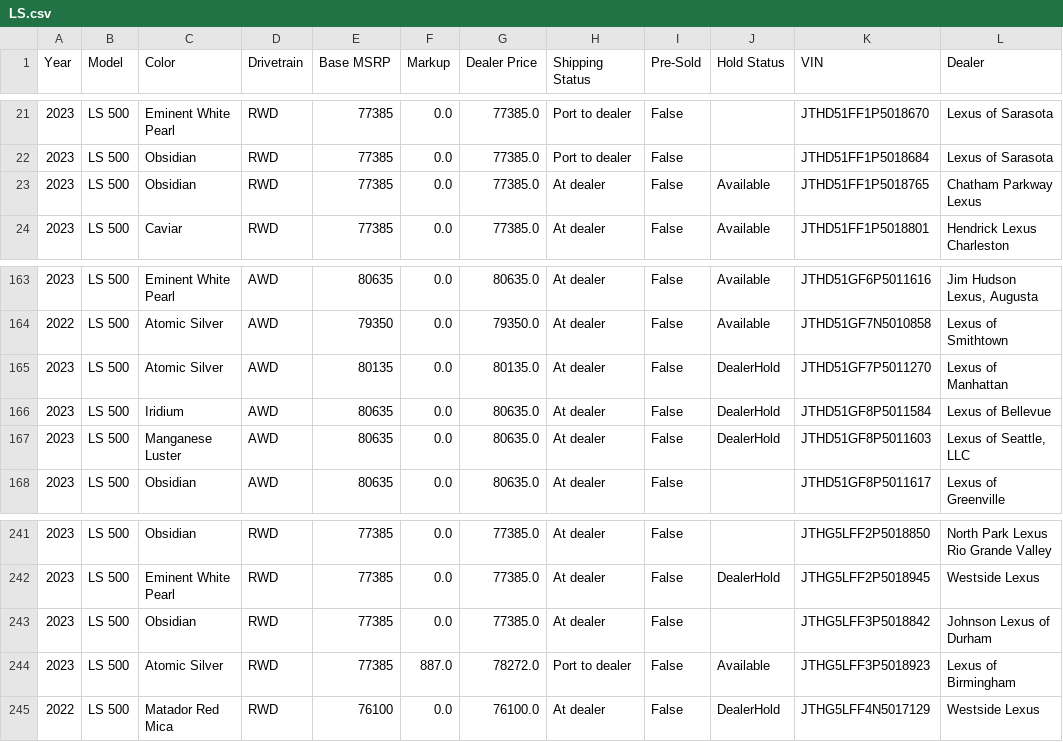
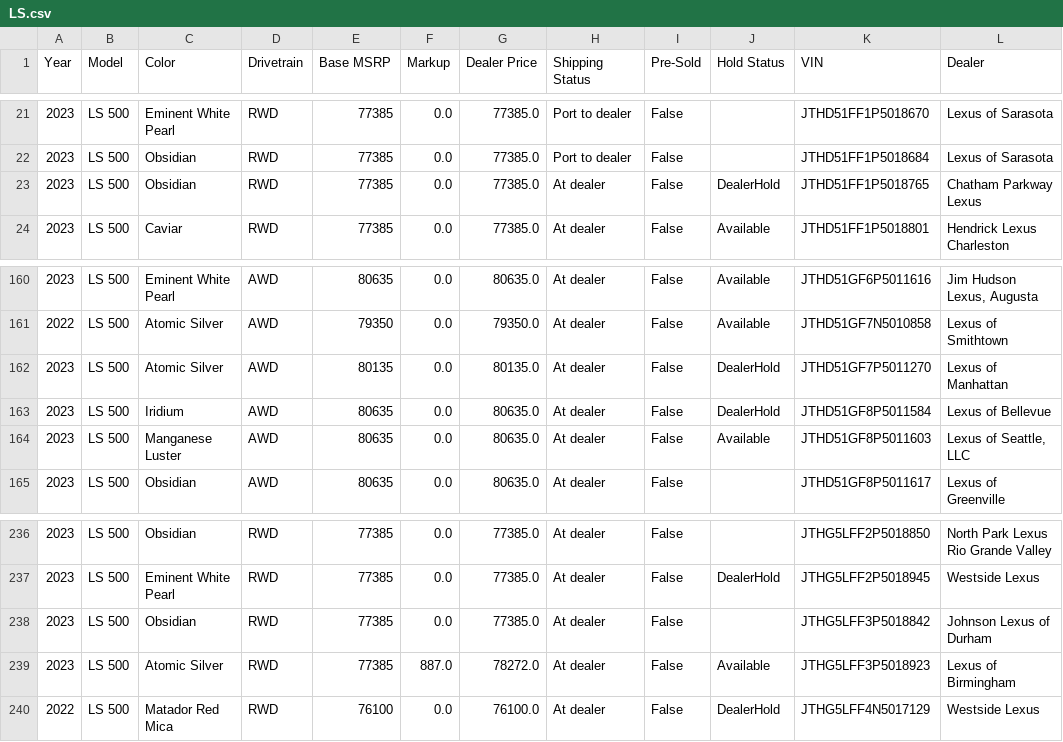
Before and after one commit to major/lexgrabber, a CSV file: output/LS.csv, drawn as a sheet; only a part is shown, gaps mark what is left out; the diff covers the shown part only.

```diff
--- a/output/LS.csv
+++ b/output/LS.csv
@@ -22,3 +22,3 @@ Year,Model,Color,Drivetrain,Base MSRP,Markup,Dealer Price,Shipping Status,Pre-So
 2023,LS 500,Obsidian,RWD,77385,0.0,77385.0,Port to dealer,False,,JTHD51FF1P5018684,Lexus of Sarasota
-2023,LS 500,Obsidian,RWD,77385,0.0,77385.0,At dealer,False,Available,JTHD51FF1P5018765,Chatham Parkway Lexus
+2023,LS 500,Obsidian,RWD,77385,0.0,77385.0,At dealer,False,DealerHold,JTHD51FF1P5018765,Chatham Parkway Lexus
 2023,LS 500,Caviar,RWD,77385,0.0,77385.0,At dealer,False,Available,JTHD51FF1P5018801,Hendrick Lexus Charleston
@@ -166,3 +163,3 @@ Year,Model,Color,Drivetrain,Base MSRP,Markup,Dealer Price,Shipping Status,Pre-So
 2023,LS 500,Iridium,AWD,80635,0.0,80635.0,At dealer,False,DealerHold,JTHD51GF8P5011584,Lexus of Bellevue
-2023,LS 500,Manganese Luster,AWD,80635,0.0,80635.0,At dealer,False,DealerHold,JTHD51GF8P5011603,"Lexus of Seattle, LLC"
+2023,LS 500,Manganese Luster,AWD,80635,0.0,80635.0,At dealer,False,Available,JTHD51GF8P5011603,"Lexus of Seattle, LLC"
 2023,LS 500,Obsidian,AWD,80635,0.0,80635.0,At dealer,False,,JTHD51GF8P5011617,Lexus of Greenville
@@ -243,3 +238,3 @@ Year,Model,Color,Drivetrain,Base MSRP,Markup,Dealer Price,Shipping Status,Pre-So
 2023,LS 500,Obsidian,RWD,77385,0.0,77385.0,At dealer,False,,JTHG5LFF3P5018842,Johnson Lexus of Durham
-2023,LS 500,Atomic Silver,RWD,77385,887.0,78272.0,Port to dealer,False,Available,JTHG5LFF3P5018923,Lexus of Birmingham
+2023,LS 500,Atomic Silver,RWD,77385,887.0,78272.0,At dealer,False,Available,JTHG5LFF3P5018923,Lexus of Birmingham
 2022,LS 500,Matador Red Mica,RWD,76100,0.0,76100.0,At dealer,False,DealerHold,JTHG5LFF4N5017129,Westside Lexus
```
Also changed, not shown: 1 added row, 9 removed rows and 5 edited cells elsewhere in this file, output/IS500.csv, output/LX.csv, 31 other files.
